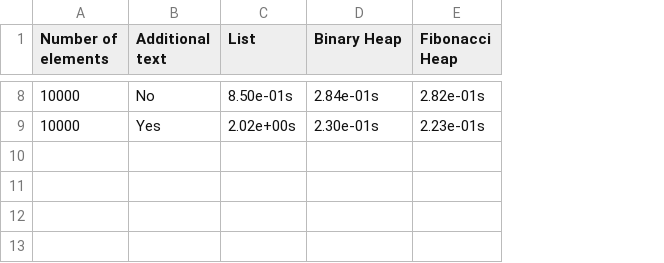
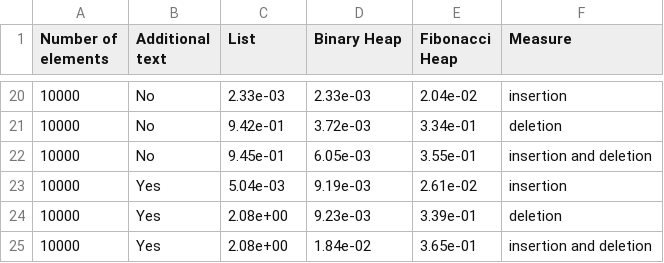
Before and after one commit to CinthiaNagahama/IFB_analise_de_algoritmos, a CSV file: projeto-02/comparison/priority_queues.csv, drawn as a sheet; only a part is shown, gaps mark what is left out; addresses are those after the commit; the diff covers the shown part only; the diff names each change by its address in the sheet, - before the commit and + after, or states it on an @@ line.

Commit message:
adding more measurements

```diff
--- a/projeto-02/comparison/priority_queues.csv
+++ b/projeto-02/comparison/priority_queues.csv
+column F (Measure), row 20: insertion; row 24: deletion
-C20 (List): 8.50e-01s
+C20 (List): 2.33e-03
-D20 (Binary Heap): 2.84e-01s
+D20 (Binary Heap): 2.33e-03
-E20 (Fibonacci Heap): 2.82e-01s
+E20 (Fibonacci Heap): 2.04e-02
+row 21: 10000 | No | 9.42e-01 | 3.72e-03 | 3.34e-01 | deletion
+row 22: 10000 | No | 9.45e-01 | 6.05e-03 | 3.55e-01 | insertion and deletion
+row 23: 10000 | Yes | 5.04e-03 | 9.19e-03 | 2.61e-02 | insertion
-C24 (List): 2.02e+00s
+C24 (List): 2.08e+00
-D24 (Binary Heap): 2.30e-01s
+D24 (Binary Heap): 9.23e-03
-E24 (Fibonacci Heap): 2.23e-01s
+E24 (Fibonacci Heap): 3.39e-01
+row 25: 10000 | Yes | 2.08e+00 | 1.84e-02 | 3.65e-01 | insertion and deletion
```
Also changed, not shown: 12 added rows and 18 edited cells elsewhere in this file, 1 other file.
